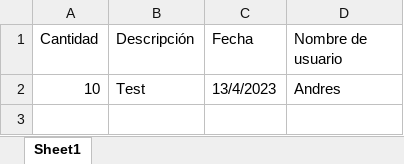
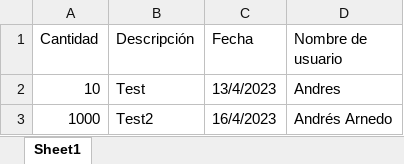
Before and after one commit to ArnedoAn/semardito, an Excel workbook: documents/contabilidad.xlsx, sheet Sheet1, drawn as a sheet; values as stored, in another font and other column widths than the file's, no borders; the diff names each change by its address in the sheet, - before the commit and + after, or states it on an @@ line.

```diff
--- a/documents/contabilidad.xlsx (sheet Sheet1)
+++ b/documents/contabilidad.xlsx (sheet Sheet1)
+row 3: 1000 | Test2 | 16/4/2023 | Andrés Arnedo
```
Also changed, not shown: 5 other files.
